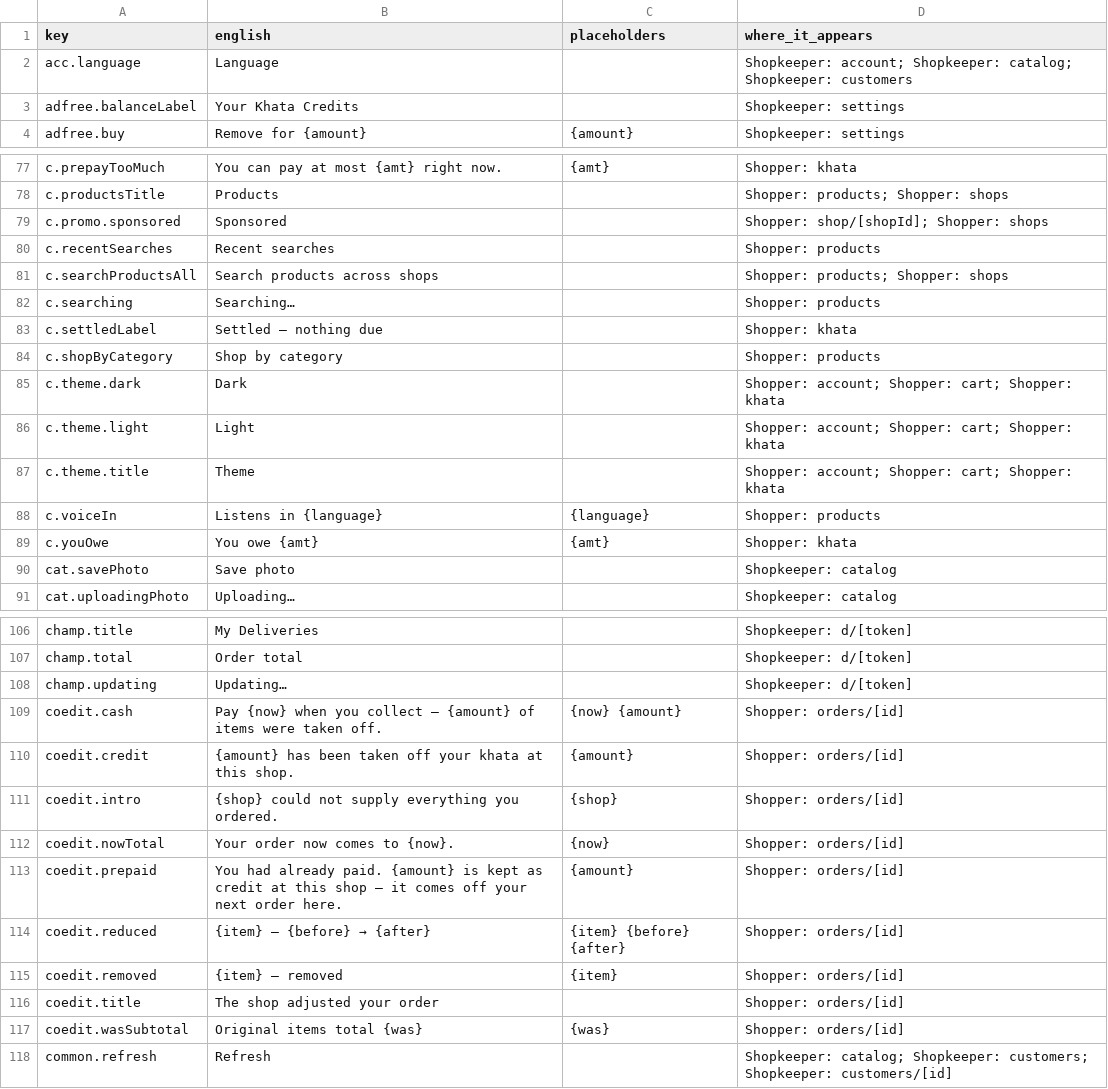
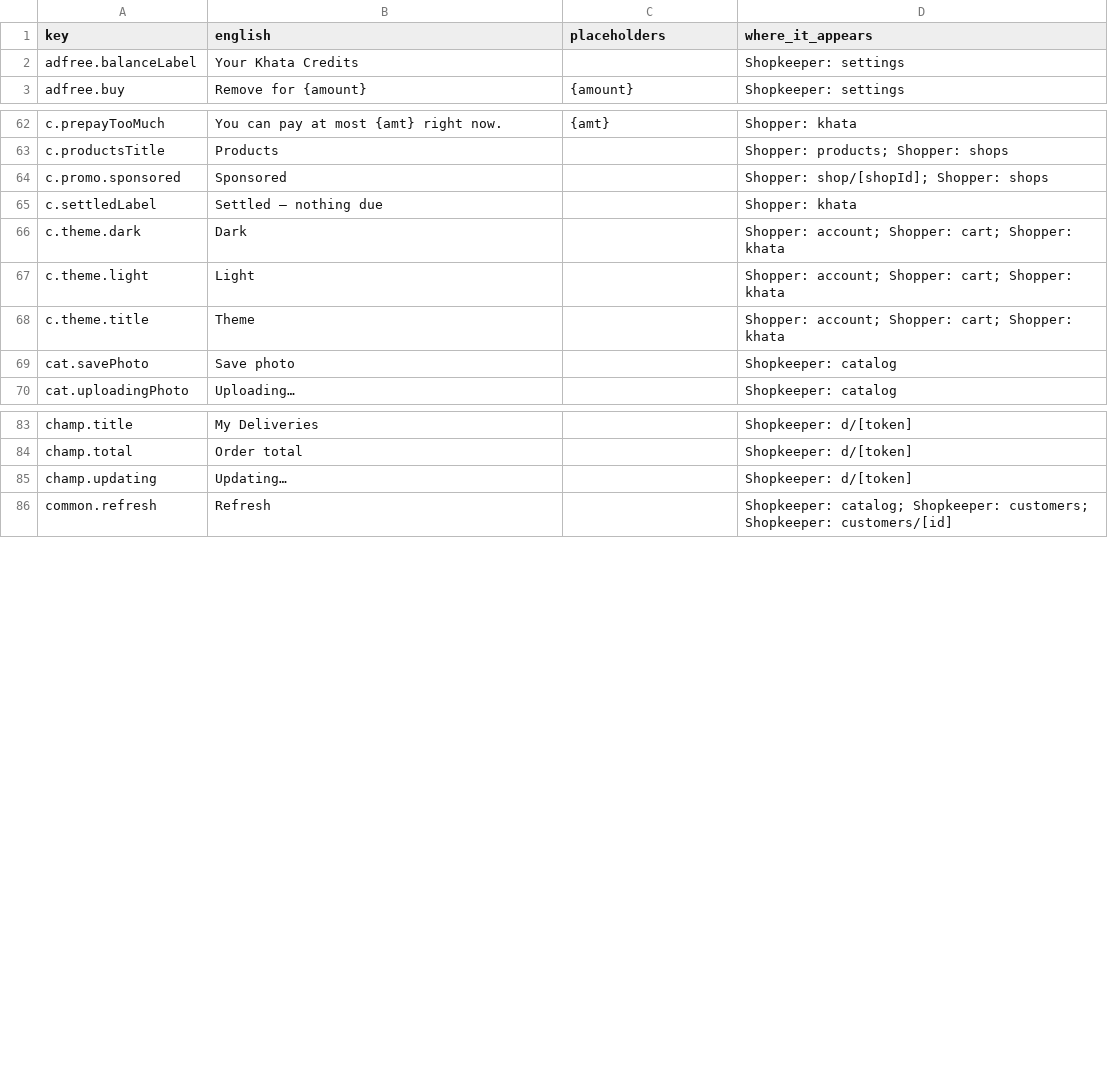
Before and after one commit to dkshaikdxb-dev/Smart-Digital-Khata, a CSV file: docs/i18n-web/web-gu-parts/web-gu-01.csv, drawn as a sheet; only a part is shown, gaps mark what is left out; removed rows and columns are numbered as before the commit, all else as after; the diff covers the shown part only; the diff names each change by its address in the sheet, - before the commit and + after, or states it on an @@ line.

```diff
--- a/docs/i18n-web/web-gu-parts/web-gu-01.csv
+++ b/docs/i18n-web/web-gu-parts/web-gu-01.csv
-row 2: acc.language | Language |  | Shopkeeper: account; Shopkeeper: catalog; Shopkeeper: customers
-row 80: c.recentSearches | Recent searches |  | Shopper: products
-row 81: c.searchProductsAll | Search products across shops |  | Shopper: products; Shopper: shops
-row 82: c.searching | Searching… |  | Shopper: products
-row 84: c.shopByCategory | Shop by category |  | Shopper: products
-row 88: c.voiceIn | Listens in {language} | {language} | Shopper: products
-row 89: c.youOwe | You owe {amt} | {amt} | Shopper: khata
-row 109: coedit.cash | Pay {now} when you collect — {amount} of items were taken off. | {now} {amount} | Shopper: orders/[id]
-row 110: coedit.credit | {amount} has been taken off your khata at this shop. | {amount} | Shopper: orders/[id]
-row 111: coedit.intro | {shop} could not supply everything you ordered. | {shop} | Shopper: orders/[id]
-row 112: coedit.nowTotal | Your order now comes to {now}. | {now} | Shopper: orders/[id]
-row 113: coedit.prepaid | You had already paid. {amount} is kept as credit at this shop — it comes off your next order here. | {amount} | Shopper: orders/[id]
-row 114: coedit.reduced | {item} — {before} → {after} | {item} {before} {after} | Shopper: orders/[id]
-row 115: coedit.removed | {item} — removed | {item} | Shopper: orders/[id]
-row 116: coedit.title | The shop adjusted your order |  | Shopper: orders/[id]
-row 117: coedit.wasSubtotal | Original items total {was} | {was} | Shopper: orders/[id]
```
Also changed, not shown: 26 added rows and 17 removed rows elsewhere in this file, docs/i18n-web/web-gu-parts/web-gu-02.csv, docs/i18n-web/web-gu-parts/web-gu-03.csv, 27 other files.
